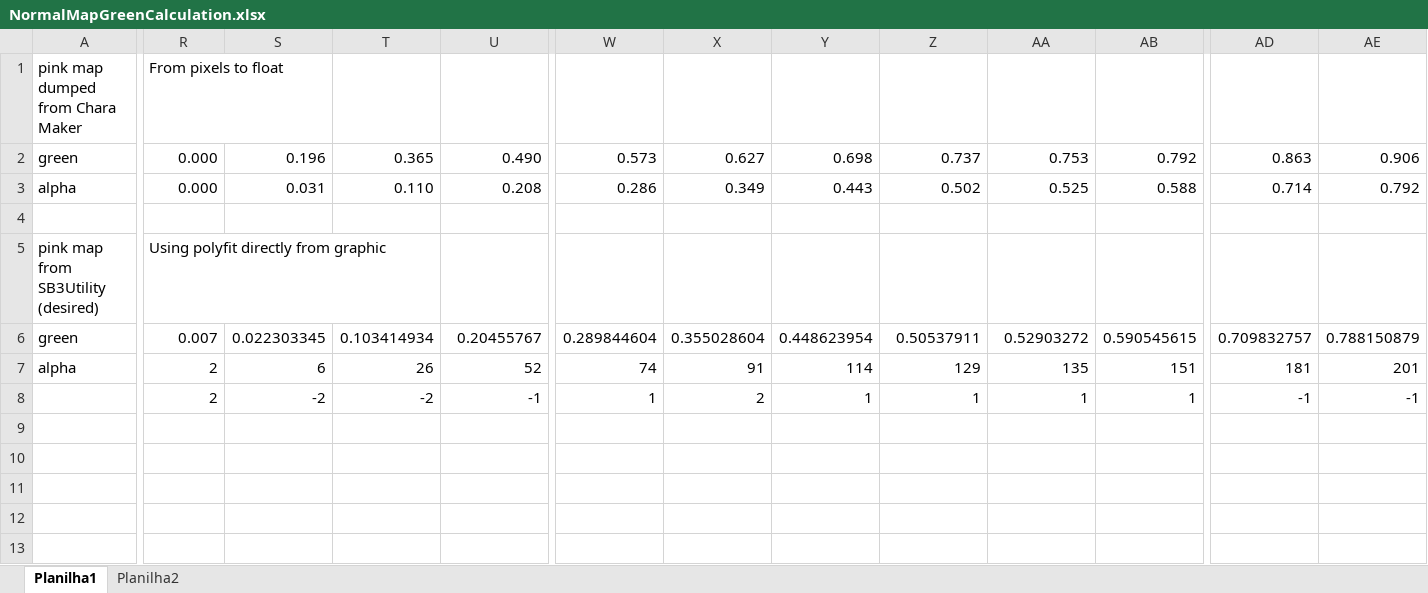
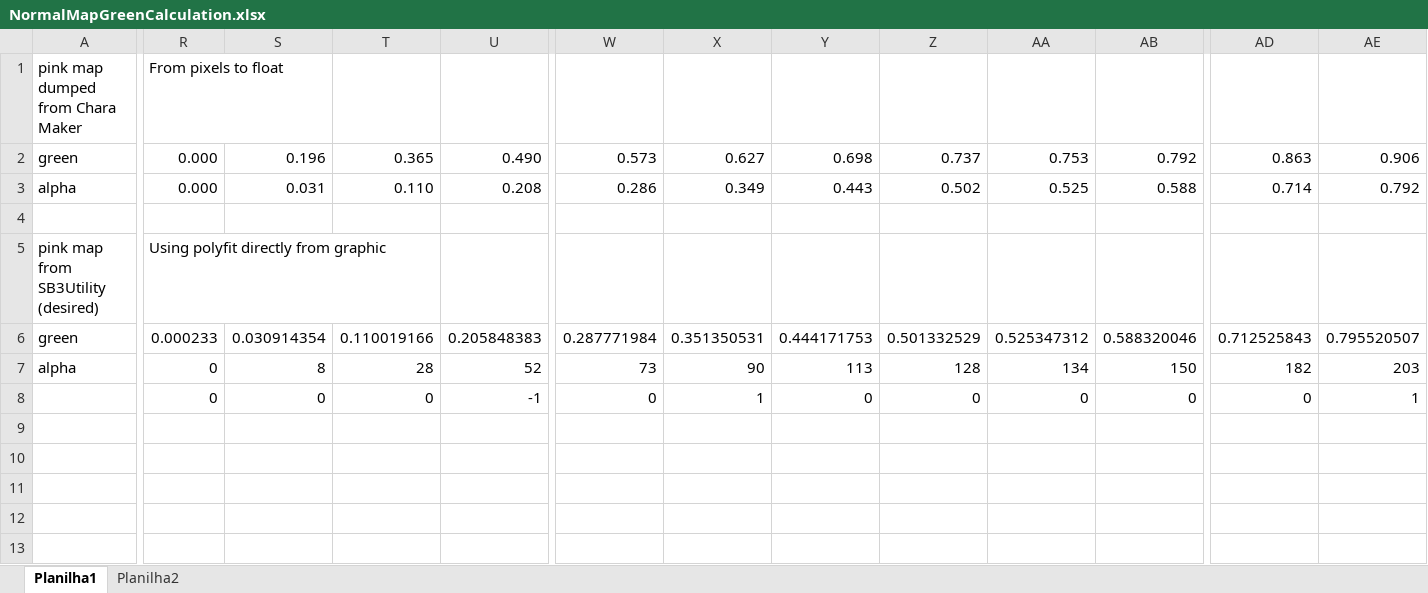
Before and after one commit to SpockBauru/SpockPlugins_Illusion, an Excel workbook: RG_MaterialMod/NormalMapGreenCalculation.xlsx, sheet Planilha1, drawn as a sheet; only a part is shown, gaps mark what is left out; values as stored, in another font and other column widths than the file's, no borders; charts and pictures not drawn; removed rows and columns are numbered as before the commit, all else as after; rows hold the shown columns only; the diff covers the shown part only; the diff names each change by its address in the sheet, - before the commit and + after, or states it on an @@ line.

```diff
--- a/RG_MaterialMod/NormalMapGreenCalculation.xlsx (sheet Planilha1)
+++ b/RG_MaterialMod/NormalMapGreenCalculation.xlsx (sheet Planilha1)
-R6: 0.007
+R6: 0.000233
-S6: 0.022303345
+S6: 0.030914354
-T6: 0.103414934
+T6: 0.110019166
-U6: 0.20455767
+U6: 0.205848383
-W6: 0.289844604
+W6: 0.287771984
-X6: 0.355028604
+X6: 0.351350531
-Y6: 0.448623954
+Y6: 0.444171753
-Z6: 0.50537911
+Z6: 0.501332529
-AA6: 0.52903272
+AA6: 0.525347312
-AB6: 0.590545615
+AB6: 0.588320046
-AD6: 0.709832757
+AD6: 0.712525843
-AE6: 0.788150879
+AE6: 0.795520507
-R7: 2
+R7: 0
-S7: 6
+S7: 8
-T7: 26
+T7: 28
-W7: 74
+W7: 73
-X7: 91
+X7: 90
-Y7: 114
+Y7: 113
-Z7: 129
+Z7: 128
-AA7: 135
+AA7: 134
-AB7: 151
+AB7: 150
-AD7: 181
+AD7: 182
-AE7: 201
+AE7: 203
-row 8:  | 2 | -2 | -2 | -1 | 1 | 2 | 1 | 1 | 1 | 1 | -1 | -1
+row 8:  | 0 | 0 | 0 | -1 | 0 | 1 | 0 | 0 | 0 | 0 | 0 | 1
```
Also changed, not shown: 2 edited cells elsewhere in this sheet, sheet Planilha2, charts or pictures, 7 other files.
